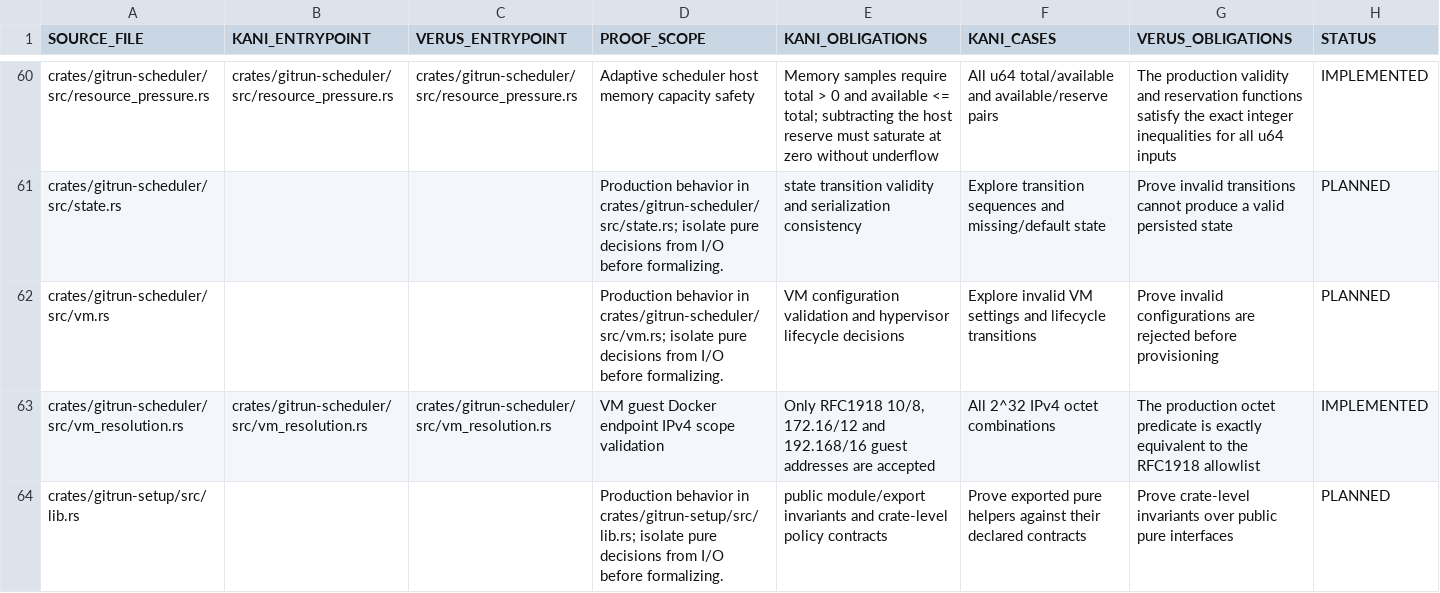
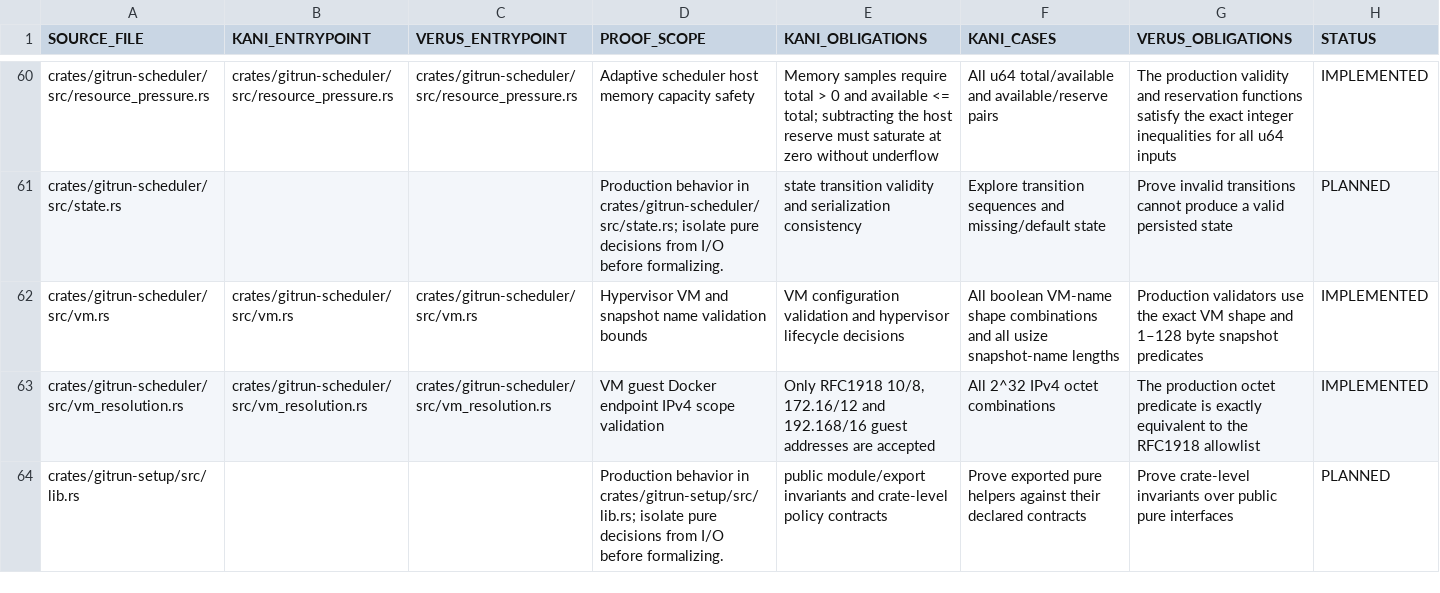
Before and after one commit to Vider06/GitRun, a TSV file: verification/source-proof-map.tsv, drawn as a sheet; only a part is shown, gaps mark what is left out.

Commit message:
formal: map hypervisor VM name policy proofs

```diff
--- a/verification/source-proof-map.tsv
+++ b/verification/source-proof-map.tsv
@@ -61,3 +61,3 @@ crates/gitrun-scheduler/src/resource_pressure.rs	crates/gitrun-scheduler/src/res
 crates/gitrun-scheduler/src/state.rs			Production behavior in crates/gitrun-scheduler/src/state.rs; isolate pure decisions from I/O before formalizing.	state transition validity and serialization consistency	Explore transition sequences and missing/default state	Prove invalid transitions cannot produce a valid persisted state	PLANNED
-crates/gitrun-scheduler/src/vm.rs			Production behavior in crates/gitrun-scheduler/src/vm.rs; isolate pure decisions from I/O before formalizing.	VM configuration validation and hypervisor lifecycle decisions	Explore invalid VM settings and lifecycle transitions	Prove invalid configurations are rejected before provisioning	PLANNED
+crates/gitrun-scheduler/src/vm.rs	crates/gitrun-scheduler/src/vm.rs	crates/gitrun-scheduler/src/vm.rs	Hypervisor VM and snapshot name validation bounds	VM configuration validation and hypervisor lifecycle decisions	All boolean VM-name shape combinations and all usize snapshot-name lengths	Production validators use the exact VM shape and 1–128 byte snapshot predicates	IMPLEMENTED
 crates/gitrun-scheduler/src/vm_resolution.rs	crates/gitrun-scheduler/src/vm_resolution.rs	crates/gitrun-scheduler/src/vm_resolution.rs	VM guest Docker endpoint IPv4 scope validation	Only RFC1918 10/8, 172.16/12 and 192.168/16 guest addresses are accepted	All 2^32 IPv4 octet combinations	The production octet predicate is exactly equivalent to the RFC1918 allowlist	IMPLEMENTED
```
